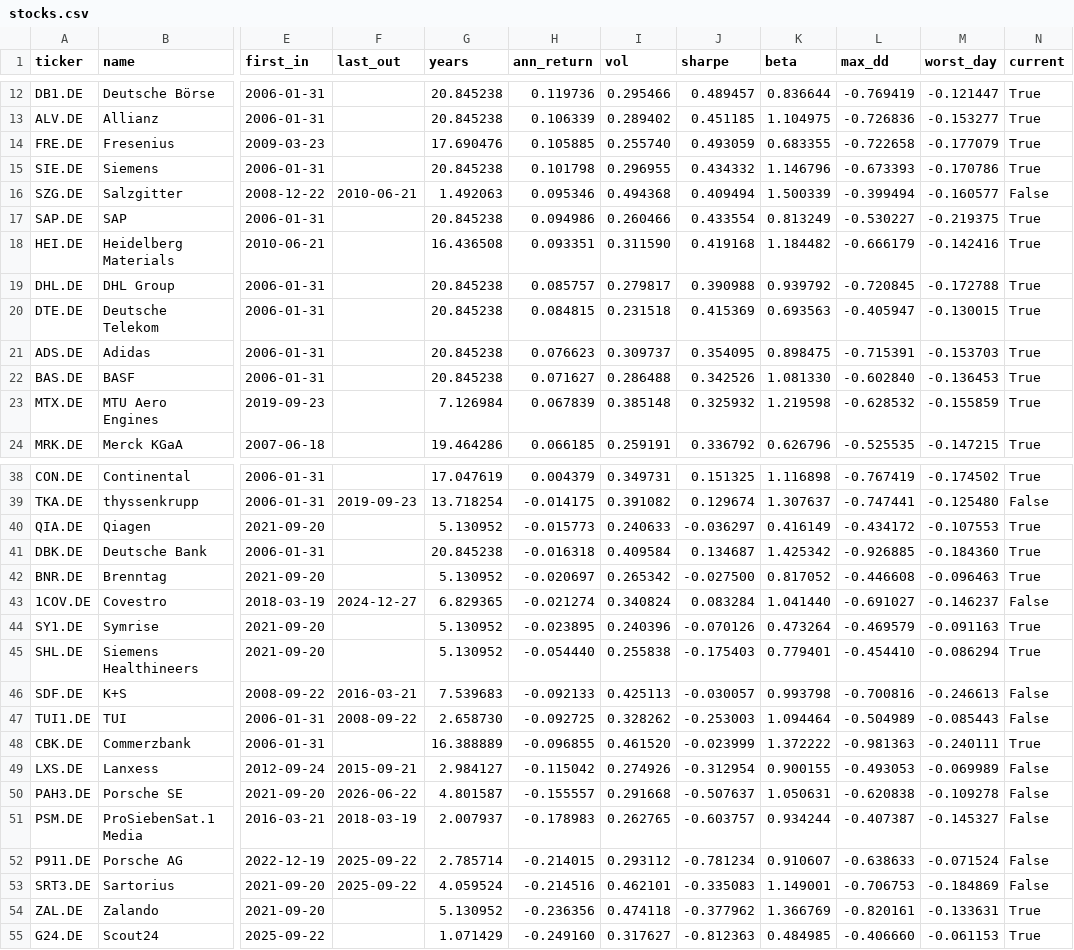
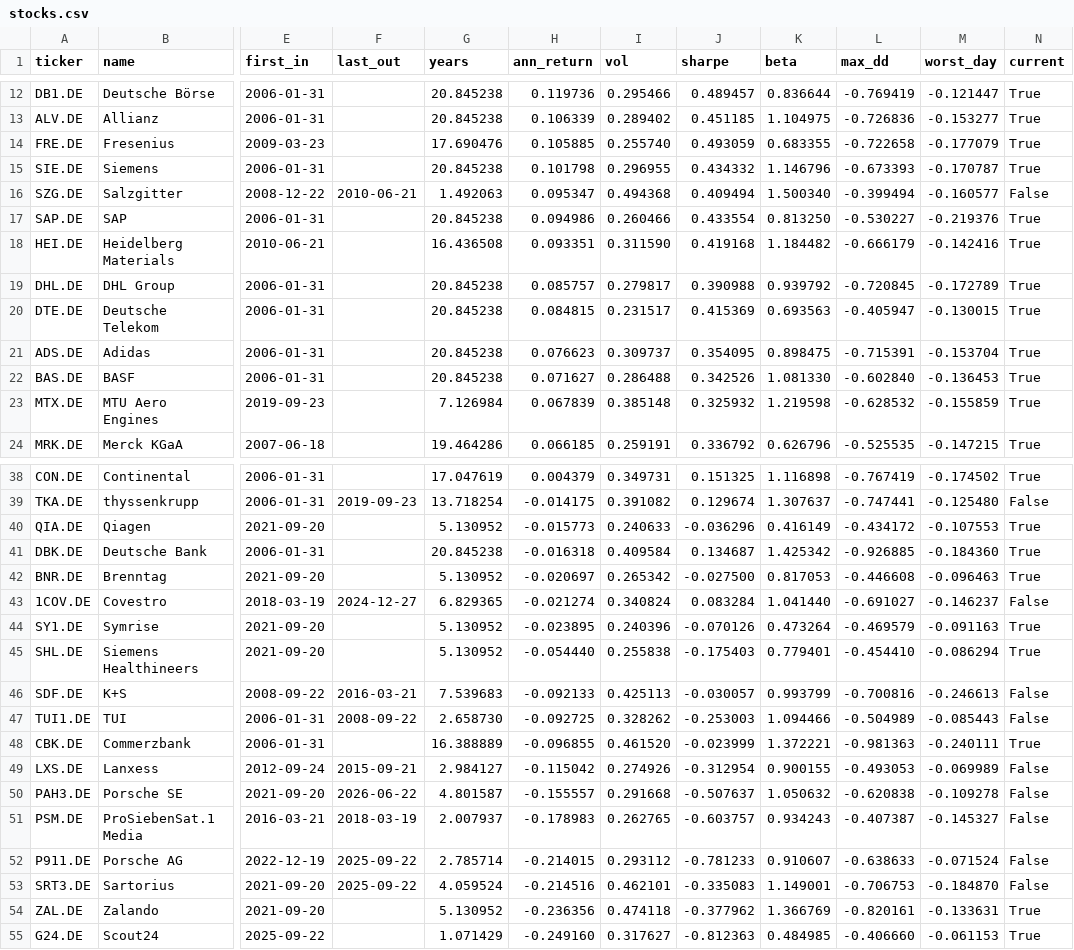
Before and after one commit to Tristan-sketch/dax-quant-research, a CSV file: results/stocks.csv, drawn as a sheet; only a part is shown, gaps mark what is left out; the diff covers the shown part only; the diff names each change by its address in the sheet, - before the commit and + after, or states it on an @@ line.

```diff
--- a/results/stocks.csv
+++ b/results/stocks.csv
-M15 (worst_day): -0.170786
+M15 (worst_day): -0.170787
-H16 (ann_return): 0.095346
+H16 (ann_return): 0.095347
-K16 (beta): 1.500339
+K16 (beta): 1.500340
-K17 (beta): 0.813249
+K17 (beta): 0.813250
-M17 (worst_day): -0.219375
+M17 (worst_day): -0.219376
-M19 (worst_day): -0.172788
+M19 (worst_day): -0.172789
-I20 (vol): 0.231518
+I20 (vol): 0.231517
-M21 (worst_day): -0.153703
+M21 (worst_day): -0.153704
-J40 (sharpe): -0.036297
+J40 (sharpe): -0.036296
-K42 (beta): 0.817052
+K42 (beta): 0.817053
-K46 (beta): 0.993798
+K46 (beta): 0.993799
-K47 (beta): 1.094464
+K47 (beta): 1.094466
-K48 (beta): 1.372222
+K48 (beta): 1.372221
-K50 (beta): 1.050631
+K50 (beta): 1.050632
-K51 (beta): 0.934244
+K51 (beta): 0.934243
-J52 (sharpe): -0.781234
+J52 (sharpe): -0.781233
-M53 (worst_day): -0.184869
+M53 (worst_day): -0.184870
```
Also changed, not shown: 8 edited cells elsewhere in this file, results/data_quality_log.csv, results/factor_tests.csv, 35 other files.
